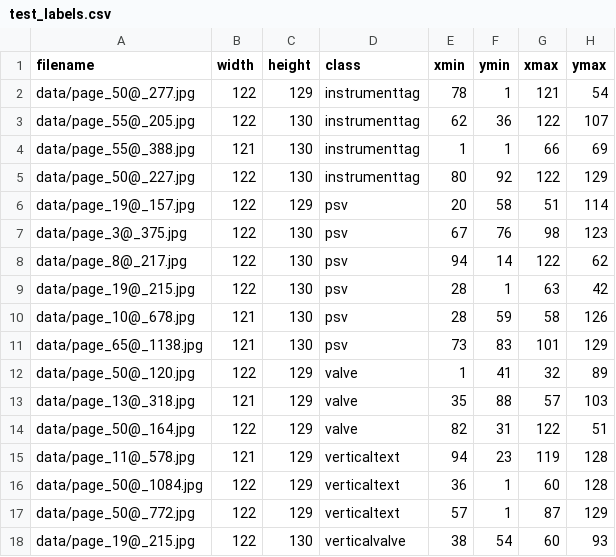
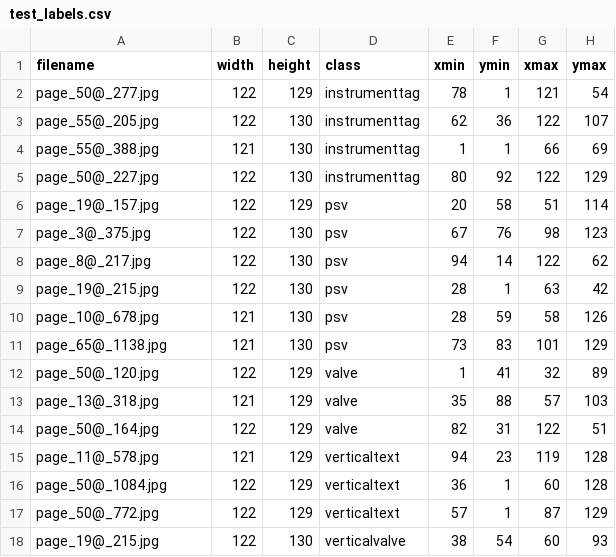
Before and after one commit to siddiqaa/psvcounter, a CSV file: data/test_labels.csv, drawn as a sheet.

```diff
--- a/data/test_labels.csv
+++ b/data/test_labels.csv
@@ -1,18 +1,18 @@
 filename,width,height,class,xmin,ymin,xmax,ymax
-data/page_50@_277.jpg,122,129,instrumenttag,78,1,121,54
-data/page_55@_205.jpg,122,130,instrumenttag,62,36,122,107
-data/page_55@_388.jpg,121,130,instrumenttag,1,1,66,69
-data/page_50@_227.jpg,122,130,instrumenttag,80,92,122,129
-data/page_19@_157.jpg,122,129,psv,20,58,51,114
-data/page_3@_375.jpg,122,130,psv,67,76,98,123
-data/page_8@_217.jpg,122,130,psv,94,14,122,62
-data/page_19@_215.jpg,122,130,psv,28,1,63,42
-data/page_10@_678.jpg,121,130,psv,28,59,58,126
-data/page_65@_1138.jpg,121,130,psv,73,83,101,129
-data/page_50@_120.jpg,122,129,valve,1,41,32,89
-data/page_13@_318.jpg,121,129,valve,35,88,57,103
-data/page_50@_164.jpg,122,129,valve,82,31,122,51
-data/page_11@_578.jpg,121,129,verticaltext,94,23,119,128
-data/page_50@_1084.jpg,122,129,verticaltext,36,1,60,128
-data/page_50@_772.jpg,122,129,verticaltext,57,1,87,129
-data/page_19@_215.jpg,122,130,verticalvalve,38,54,60,93
+page_50@_277.jpg,122,129,instrumenttag,78,1,121,54
+page_55@_205.jpg,122,130,instrumenttag,62,36,122,107
+page_55@_388.jpg,121,130,instrumenttag,1,1,66,69
+page_50@_227.jpg,122,130,instrumenttag,80,92,122,129
+page_19@_157.jpg,122,129,psv,20,58,51,114
+page_3@_375.jpg,122,130,psv,67,76,98,123
+page_8@_217.jpg,122,130,psv,94,14,122,62
+page_19@_215.jpg,122,130,psv,28,1,63,42
+page_10@_678.jpg,121,130,psv,28,59,58,126
+page_65@_1138.jpg,121,130,psv,73,83,101,129
+page_50@_120.jpg,122,129,valve,1,41,32,89
+page_13@_318.jpg,121,129,valve,35,88,57,103
+page_50@_164.jpg,122,129,valve,82,31,122,51
+page_11@_578.jpg,121,129,verticaltext,94,23,119,128
+page_50@_1084.jpg,122,129,verticaltext,36,1,60,128
+page_50@_772.jpg,122,129,verticaltext,57,1,87,129
+page_19@_215.jpg,122,130,verticalvalve,38,54,60,93
```
Also changed, not shown: data/train_labels.csv, 5 other files.
